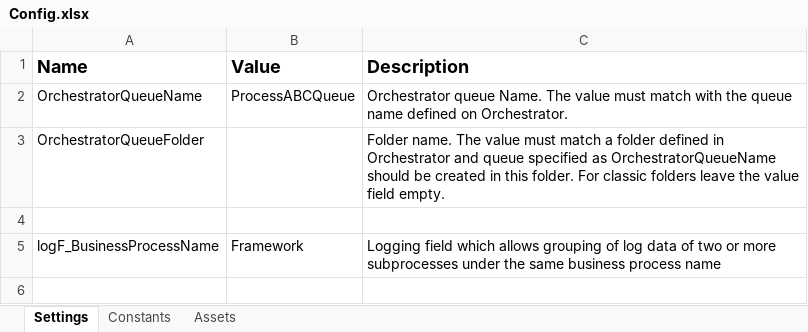
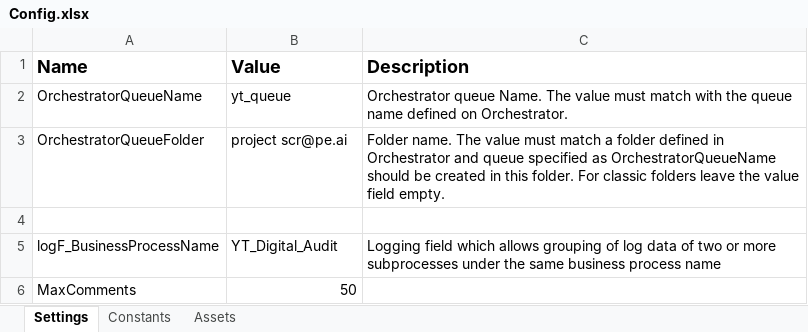
Before and after one commit to SHARUKESHWAR-P-220701265/ARPA-Project, an Excel workbook: yt_Performer/Data/Config.xlsx, sheet Settings, drawn as a sheet; values as stored, in another font and other column widths than the file's, no borders; the diff names each change by its address in the sheet, - before the commit and + after, or states it on an @@ line.

Commit message:
Performer Agent 1 - Comments Extraction : Done

```diff
--- a/yt_Performer/Data/Config.xlsx (sheet Settings)
+++ b/yt_Performer/Data/Config.xlsx (sheet Settings)
-B2 (Value): ProcessABCQueue
+B2 (Value): yt_queue
-B3 (Value): (empty)
+B3 (Value): project scr@pe.ai
-B5 (Value): Framework
+B5 (Value): YT_Digital_Audit
+row 6: MaxComments | 50
```
Also changed, not shown: 9 other files.
